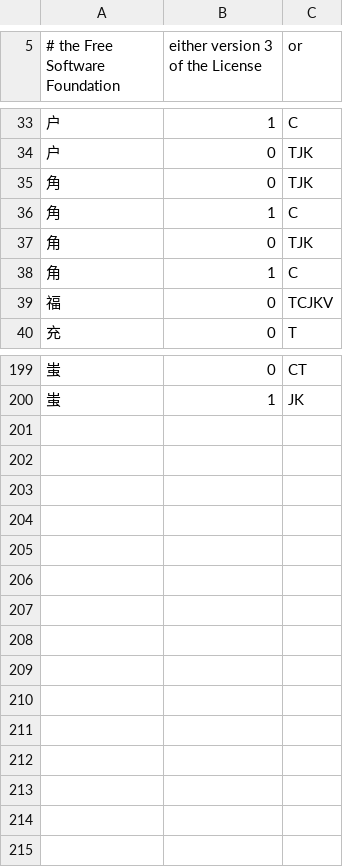
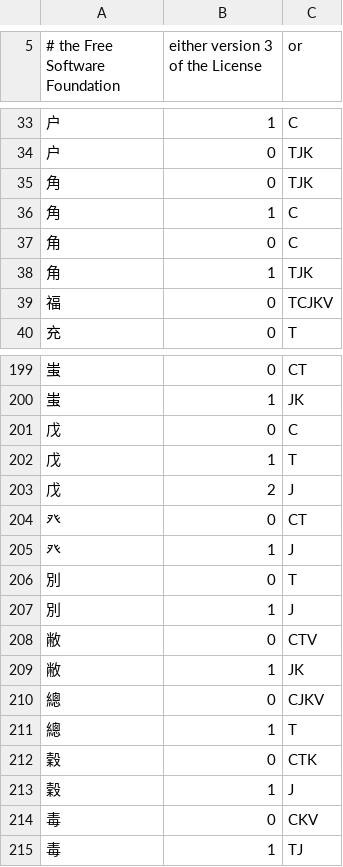
Before and after one commit to studioego/cjklib, a CSV file: cjklib/data/localecharacterglyph.csv, drawn as a sheet; only a part is shown, gaps mark what is left out.

```diff
--- a/cjklib/data/localecharacterglyph.csv
+++ b/cjklib/data/localecharacterglyph.csv
@@ -36,4 +36,4 @@
 "⾓",1,C
-"角",0,TJK
-"角",1,C
+"角",0,C
+"角",1,TJK
 "福",0,TCJKV
@@ -200 +200,16 @@
 "蚩",1,JK
+"戊",0,C
+"戊",1,T
+"戊",2,J
+"癶",0,CT
+"癶",1,J
+"別",0,T
+"別",1,J
+"敝",0,CTV
+"敝",1,JK
+"總",0,CJKV
+"總",1,T
+"穀",0,CTK
+"穀",1,J
+"毒",0,CKV
+"毒",1,TJ
```
Also changed, not shown: cjklib/data/characterdecomposition.csv, cjklib/data/strokeorder.csv, 2 other files.
